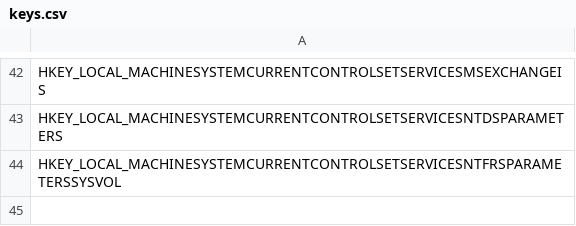
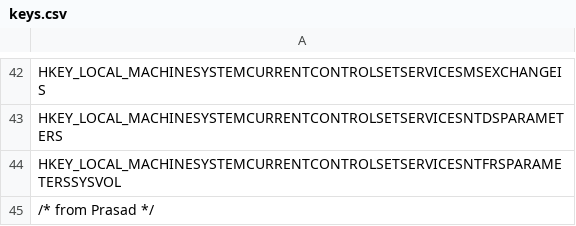
Before and after one commit to pvlele/sample-project, a CSV file: data/keys.csv, drawn as a sheet; only a part is shown, gaps mark what is left out.

```diff
--- a/data/keys.csv
+++ b/data/keys.csv
@@ -44 +44,2 @@ HKEY_LOCAL_MACHINESYSTEMCURRENTCONTROLSETSERVICESNTDSPARAMETERS
 HKEY_LOCAL_MACHINESYSTEMCURRENTCONTROLSETSERVICESNTFRSPARAMETERSSYSVOL
+/* from Prasad */
```
Also changed, not shown: 1 other file.
